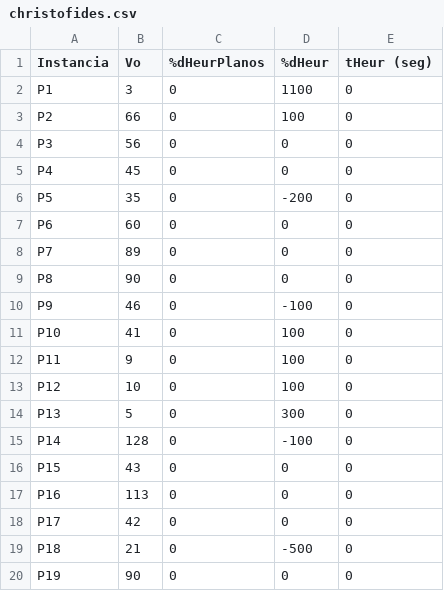
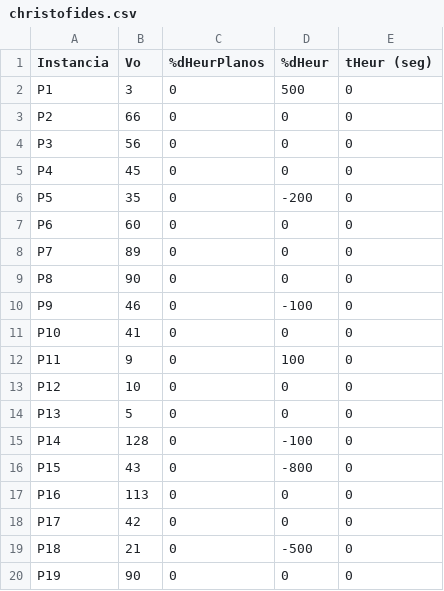
Before and after one commit to fefi95/Dise-oAlgoritmos, a CSV file: proyecto1/christofides.csv, drawn as a sheet; only a part is shown.

```diff
--- a/proyecto1/christofides.csv
+++ b/proyecto1/christofides.csv
@@ -1,4 +1,4 @@
 Instancia, Vo, %dHeurPlanos, %dHeur, tHeur (seg)
-P1, 3, 0, 1100, 0
-P2, 66, 0, 100, 0
+P1, 3, 0, 500, 0
+P2, 66, 0, 0, 0
 P3, 56, 0, 0, 0
@@ -10,8 +10,8 @@ P8, 90, 0, 0, 0
 P9, 46, 0, -100, 0
-P10, 41, 0, 100, 0
+P10, 41, 0, 0, 0
 P11, 9, 0, 100, 0
-P12, 10, 0, 100, 0
-P13, 5, 0, 300, 0
+P12, 10, 0, 0, 0
+P13, 5, 0, 0, 0
 P14, 128, 0, -100, 0
-P15, 43, 0, 0, 0
+P15, 43, 0, -800, 0
 P16, 113, 0, 0, 0
```
Also changed, not shown: proyecto1/degree.csv, proyecto1/grid.csv, 45 other files.
